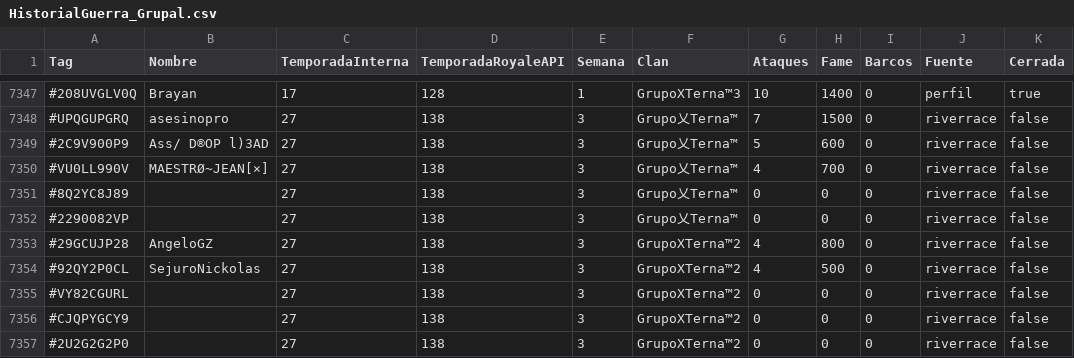
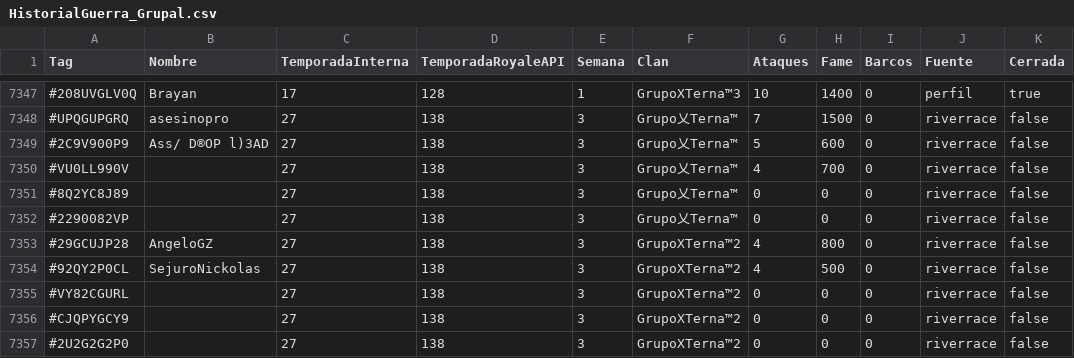
Before and after one commit to GrupoTerna/Backend, a CSV file: Datos descargados/CSV/Tampermonkey/HistorialGuerra_Grupal.csv, drawn as a sheet; only a part is shown, gaps mark what is left out; the diff names each change by its address in the sheet, - before the commit and + after, or states it on an @@ line.

```diff
--- a/Datos descargados/CSV/Tampermonkey/HistorialGuerra_Grupal.csv
+++ b/Datos descargados/CSV/Tampermonkey/HistorialGuerra_Grupal.csv
-B7350 (Nombre): MAESTRØ~JEAN[×]
+B7350 (Nombre): (empty)
```
Also changed, not shown: Datos descargados/CSV/Tampermonkey/Log_Tampermonkey_HistorialGuerra.csv, Datos descargados/CSV/Tampermonkey/Log_Tampermonkey_TrofeosLogGuerra.csv, 4 other files.
